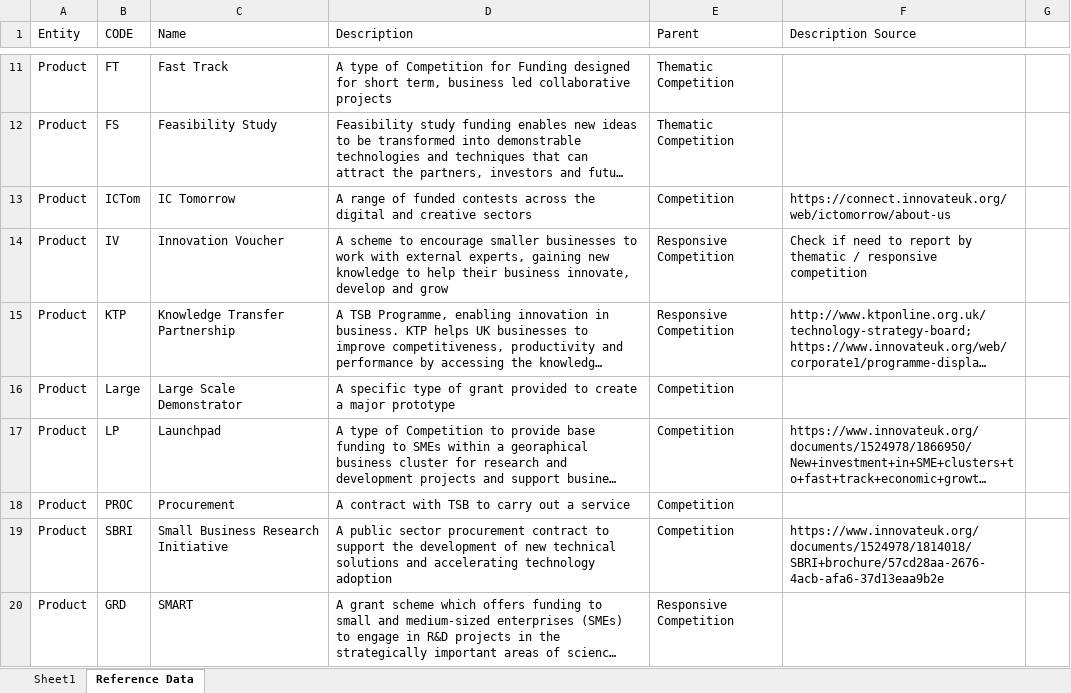
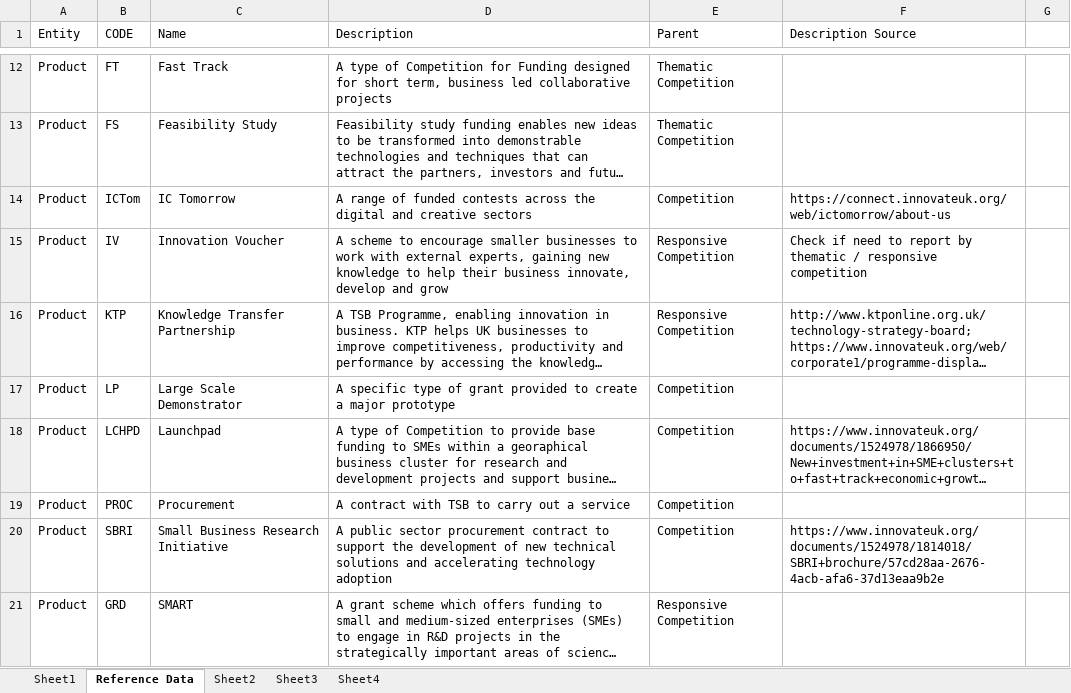
Before and after one commit to theodi/tsb-project-data, an Excel workbook: data/input-data/data-definitions.xlsx, sheet Reference Data, drawn as a sheet; only a part is shown, gaps mark what is left out; long unchanged cells end in …; values as stored, in another font and other column widths than the file's, no cell formats; addresses are those after the commit; the diff covers the shown part only; the diff names each change by its address in the sheet, - before the commit and + after, or states it on an @@ line.

```diff
--- a/data/input-data/data-definitions.xlsx (sheet Reference Data)
+++ b/data/input-data/data-definitions.xlsx (sheet Reference Data)
+sheet tab: Sheet2
+sheet tab: Sheet3
+sheet tab: Sheet4
-B17 (CODE): Large
+B17 (CODE): LP
-B18 (CODE): LP
+B18 (CODE): LCHPD
```
Also changed, not shown: 47 added rows, 26 removed rows and 60 edited cells elsewhere in this sheet, sheet Sheet1, cell formats, 4 other files.
